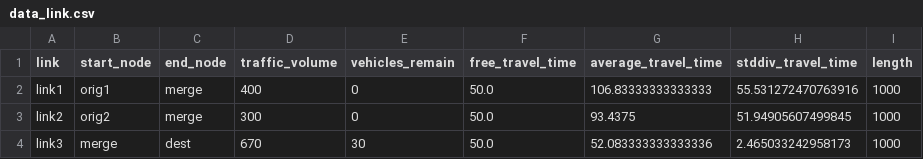
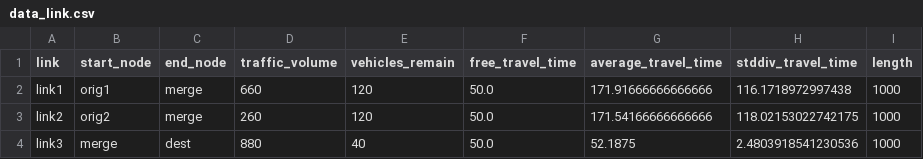
Before and after one commit to KyleDottin/Security-agent-in-VANETs-AI-Based-Intrusion-Detection, a CSV file: Configuration/Uxsim_simulation/Traffic_light_simulation/outtraffic_light_demo/data_link.csv, drawn as a sheet.

```diff
--- a/Configuration/Uxsim_simulation/Traffic_light_simulation/outtraffic_light_demo/data_link.csv
+++ b/Configuration/Uxsim_simulation/Traffic_light_simulation/outtraffic_light_demo/data_link.csv
@@ -1,4 +1,4 @@
 link,start_node,end_node,traffic_volume,vehicles_remain,free_travel_time,average_travel_time,stddiv_travel_time,length
-link1,orig1,merge,400,0,50.0,106.83333333333333,55.531272470763916,1000
-link2,orig2,merge,300,0,50.0,93.4375,51.94905607499845,1000
-link3,merge,dest,670,30,50.0,52.083333333333336,2.465033242958173,1000
+link1,orig1,merge,660,120,50.0,171.91666666666666,116.1718972997438,1000
+link2,orig2,merge,260,120,50.0,171.54166666666666,118.02153022742175,1000
+link3,merge,dest,880,40,50.0,52.1875,2.4803918541230536,1000
```
Also changed, not shown: Configuration/Uxsim_simulation/Traffic_light_simulation/outtraffic_light_demo/data_link_traffic_state.csv, Configuration/Uxsim_simulation/Traffic_light_simulation/outtraffic_light_demo/data_od.csv, 5 other files.
